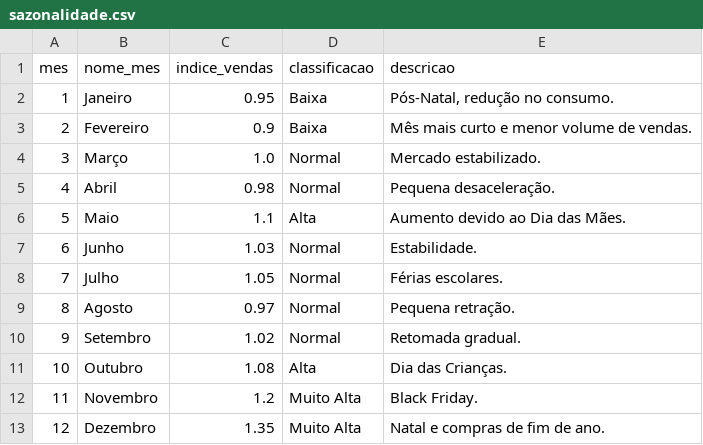
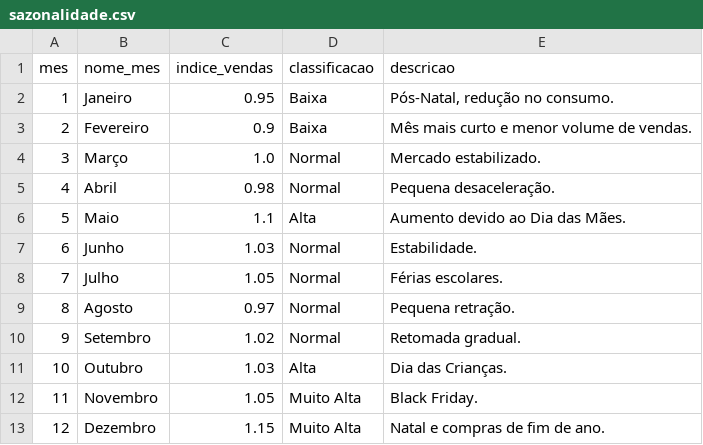
Before and after one commit to matheusmendesgestaopessoal/amplo-varejo-simulador, a CSV file: dados/brutos_csv/sazonalidade.csv, drawn as a sheet.

```diff
--- a/dados/brutos_csv/sazonalidade.csv
+++ b/dados/brutos_csv/sazonalidade.csv
@@ -10,4 +10,4 @@
 9;Setembro;1.02;Normal;Retomada gradual.
-10;Outubro;1.08;Alta;Dia das Crianças.
-11;Novembro;1.2;Muito Alta;Black Friday.
-12;Dezembro;1.35;Muito Alta;Natal e compras de fim de ano.
+10;Outubro;1.03;Alta;Dia das Crianças.
+11;Novembro;1.05;Muito Alta;Black Friday.
+12;Dezembro;1.15;Muito Alta;Natal e compras de fim de ano.
```
Also changed, not shown: dados/brutos_csv/campanhas.csv, dados/brutos_csv/estoque.csv, 26 other files.
